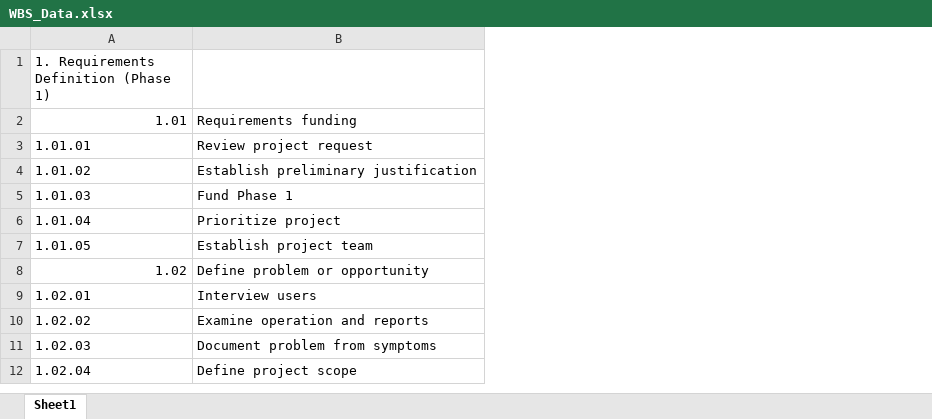
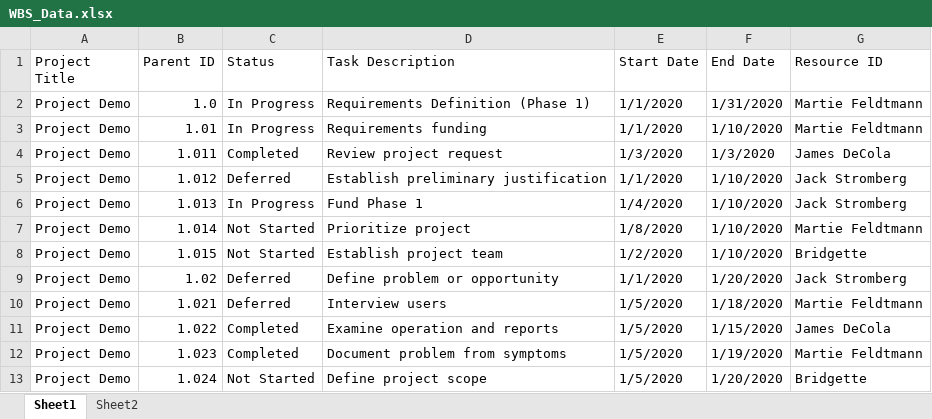
Before and after one commit to feldtmam/Project2_PMApp, an Excel workbook: pmapp/WBS_Data.xlsx, sheet Sheet1, drawn as a sheet; only a part is shown; values as stored, in another font and other column widths than the file's, no cell formats; removed rows and columns are numbered as before the commit, all else as after; the diff names each change by its address in the sheet, - before the commit and + after, or states it on an @@ line.

```diff
--- a/pmapp/WBS_Data.xlsx (sheet Sheet1)
+++ b/pmapp/WBS_Data.xlsx (sheet Sheet1)
+sheet tab: Sheet2
-column A, rows 1-12: 1. Requirements Definition (Phase 1) | 1.01 | 1.01.01 | 1.01.02 | 1.01.03 | 1.01.04 | 1.01.05 | 1.02 | 1.02.01 | 1.02.02 | 1.02.03 | 1.02.04
+column A (Project Title), rows 3-13: all Project Demo
+column B (Parent ID), rows 3-13: 1.01 | 1.011 | 1.012 | 1.013 | 1.014 | 1.015 | 1.02 | 1.021 | 1.022 | 1.023 | 1.024
+column C (Status), rows 3-13: In Progress | Completed | Deferred | In Progress | Not Started | Not Started | Deferred | Deferred | Completed | Completed | Not Started
+column E (Start Date), rows 3-13: 1/1/2020 | 1/3/2020 | 1/1/2020 | 1/4/2020 | 1/8/2020 | 1/2/2020 | 1/1/2020 | 1/5/2020 | 1/5/2020 | 1/5/2020 | 1/5/2020
+column F (End Date), rows 3-13: 1/10/2020 | 1/3/2020 | 1/10/2020 | 1/10/2020 | 1/10/2020 | 1/10/2020 | 1/20/2020 | 1/18/2020 | 1/15/2020 | 1/19/2020 | 1/20/2020
+column G (Resource ID), rows 3-13: Martie Feldtmann | James DeCola | Jack Stromberg | Jack Stromberg | Martie Feldtmann | Bridgette | Jack Stromberg | Martie Feldtmann | James DeCola | Martie Feldtmann | Bridgette
-D1: (empty)
+D1: Task Description
+row 2: Project Demo | 1.0 | In Progress | Requirements Definition (Phase 1) | 1/1/2020 | 1/31/2020 | Martie Feldtmann
```
Also changed, not shown: cell formats, 6 other files.
